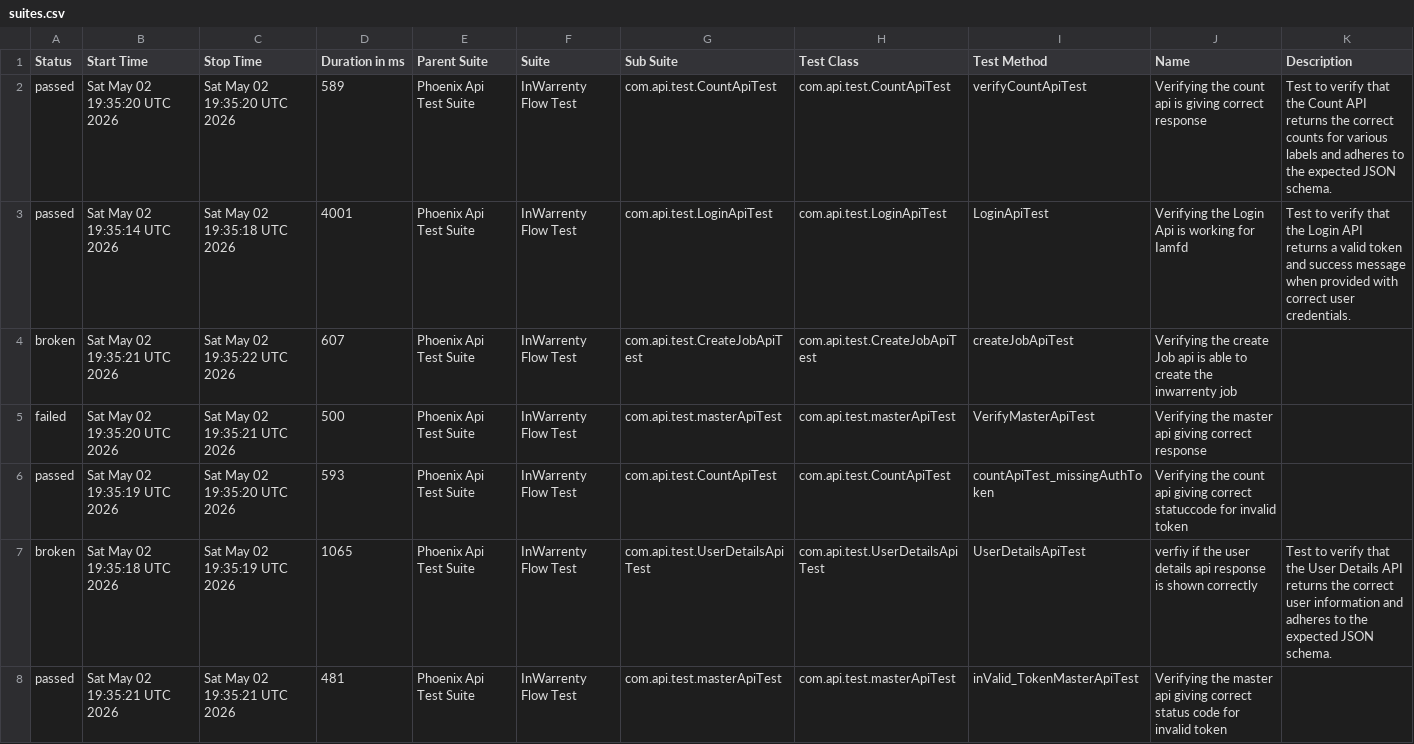
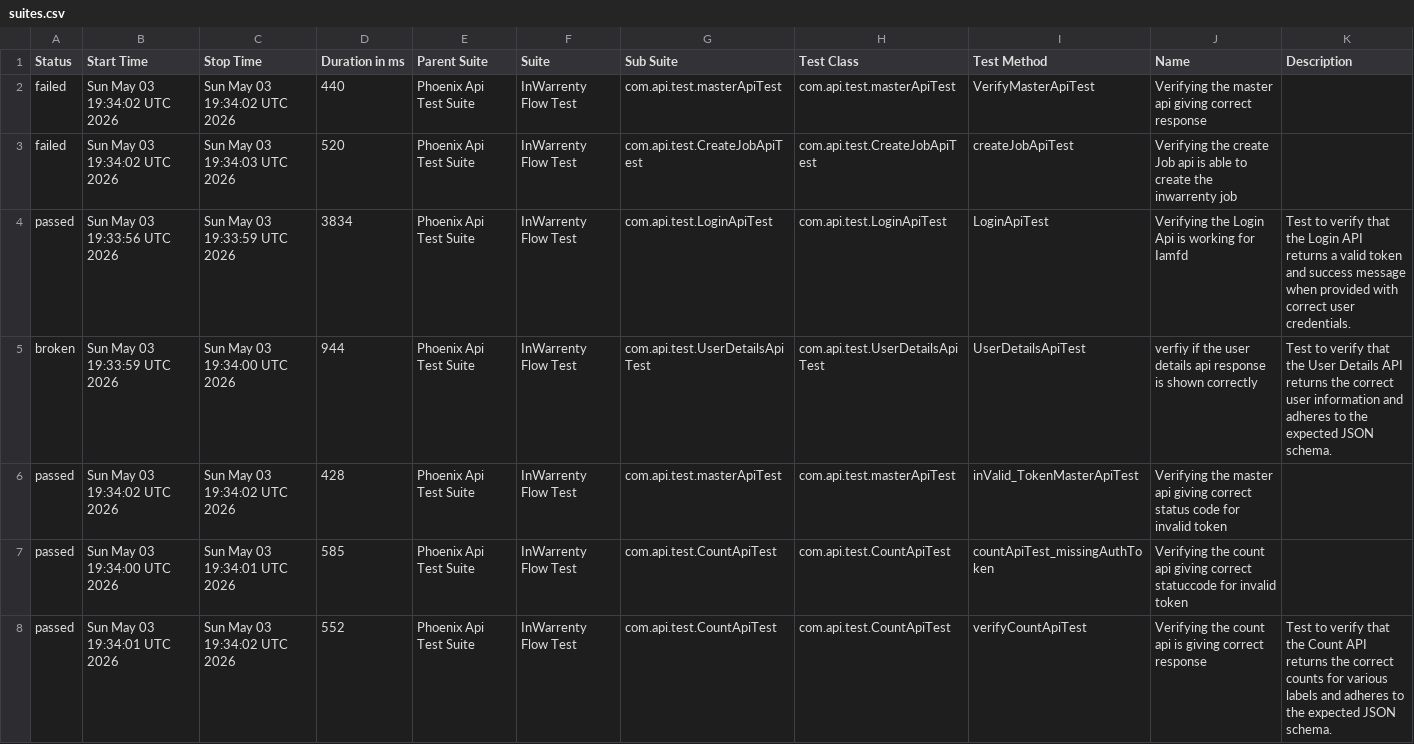
Before and after one commit to ganeshbs98/UI_APIFrameWork, a CSV file: data/suites.csv, drawn as a sheet.

```diff
--- a/data/suites.csv
+++ b/data/suites.csv
@@ -1,8 +1,8 @@
 "Status","Start Time","Stop Time","Duration in ms","Parent Suite","Suite","Sub Suite","Test Class","Test Method","Name","Description"
-"passed","Sat May 02 19:35:20 UTC 2026","Sat May 02 19:35:20 UTC 2026","589","Phoenix Api Test Suite","InWarrenty Flow Test","com.api.test.CountApiTest","com.api.test.CountApiTest","verifyCountApiTest","Verifying the count api  is giving correct response","Test to verify that the Count API returns the correct counts for various labels and adheres to the expected JSON schema."
-"passed","Sat May 02 19:35:14 UTC 2026","Sat May 02 19:35:18 UTC 2026","4001","Phoenix Api Test Suite","InWarrenty Flow Test","com.api.test.LoginApiTest","com.api.test.LoginApiTest","LoginApiTest","Verifying the Login Api is working for Iamfd","Test to verify that the Login API returns a valid token and success message when provided with correct user credentials."
-"broken","Sat May 02 19:35:21 UTC 2026","Sat May 02 19:35:22 UTC 2026","607","Phoenix Api Test Suite","InWarrenty Flow Test","com.api.test.CreateJobApiTest","com.api.test.CreateJobApiTest","createJobApiTest","Verifying the create Job api is able to create the inwarrenty job",""
-"failed","Sat May 02 19:35:20 UTC 2026","Sat May 02 19:35:21 UTC 2026","500","Phoenix Api Test Suite","InWarrenty Flow Test","com.api.test.masterApiTest","com.api.test.masterApiTest","VerifyMasterApiTest","Verifying the master api giving correct response",""
-"passed","Sat May 02 19:35:19 UTC 2026","Sat May 02 19:35:20 UTC 2026","593","Phoenix Api Test Suite","InWarrenty Flow Test","com.api.test.CountApiTest","com.api.test.CountApiTest","countApiTest_missingAuthToken","Verifying the count api giving correct statuccode for invalid token",""
-"broken","Sat May 02 19:35:18 UTC 2026","Sat May 02 19:35:19 UTC 2026","1065","Phoenix Api Test Suite","InWarrenty Flow Test","com.api.test.UserDetailsApiTest","com.api.test.UserDetailsApiTest","UserDetailsApiTest","verfiy if the user details api response is  shown correctly","Test to verify that the User Details API returns the correct user information and adheres to the expected JSON schema."
-"passed","Sat May 02 19:35:21 UTC 2026","Sat May 02 19:35:21 UTC 2026","481","Phoenix Api Test Suite","InWarrenty Flow Test","com.api.test.masterApiTest","com.api.test.masterApiTest","inValid_TokenMasterApiTest","Verifying the master api giving correct status code for invalid token",""
+"failed","Sun May 03 19:34:02 UTC 2026","Sun May 03 19:34:02 UTC 2026","440","Phoenix Api Test Suite","InWarrenty Flow Test","com.api.test.masterApiTest","com.api.test.masterApiTest","VerifyMasterApiTest","Verifying the master api giving correct response",""
+"failed","Sun May 03 19:34:02 UTC 2026","Sun May 03 19:34:03 UTC 2026","520","Phoenix Api Test Suite","InWarrenty Flow Test","com.api.test.CreateJobApiTest","com.api.test.CreateJobApiTest","createJobApiTest","Verifying the create Job api is able to create the inwarrenty job",""
+"passed","Sun May 03 19:33:56 UTC 2026","Sun May 03 19:33:59 UTC 2026","3834","Phoenix Api Test Suite","InWarrenty Flow Test","com.api.test.LoginApiTest","com.api.test.LoginApiTest","LoginApiTest","Verifying the Login Api is working for Iamfd","Test to verify that the Login API returns a valid token and success message when provided with correct user credentials."
+"broken","Sun May 03 19:33:59 UTC 2026","Sun May 03 19:34:00 UTC 2026","944","Phoenix Api Test Suite","InWarrenty Flow Test","com.api.test.UserDetailsApiTest","com.api.test.UserDetailsApiTest","UserDetailsApiTest","verfiy if the user details api response is  shown correctly","Test to verify that the User Details API returns the correct user information and adheres to the expected JSON schema."
+"passed","Sun May 03 19:34:02 UTC 2026","Sun May 03 19:34:02 UTC 2026","428","Phoenix Api Test Suite","InWarrenty Flow Test","com.api.test.masterApiTest","com.api.test.masterApiTest","inValid_TokenMasterApiTest","Verifying the master api giving correct status code for invalid token",""
+"passed","Sun May 03 19:34:00 UTC 2026","Sun May 03 19:34:01 UTC 2026","585","Phoenix Api Test Suite","InWarrenty Flow Test","com.api.test.CountApiTest","com.api.test.CountApiTest","countApiTest_missingAuthToken","Verifying the count api giving correct statuccode for invalid token",""
+"passed","Sun May 03 19:34:01 UTC 2026","Sun May 03 19:34:02 UTC 2026","552","Phoenix Api Test Suite","InWarrenty Flow Test","com.api.test.CountApiTest","com.api.test.CountApiTest","verifyCountApiTest","Verifying the count api  is giving correct response","Test to verify that the Count API returns the correct counts for various labels and adheres to the expected JSON schema."
```
Also changed, not shown: data/behaviors.csv, 56 other files.
